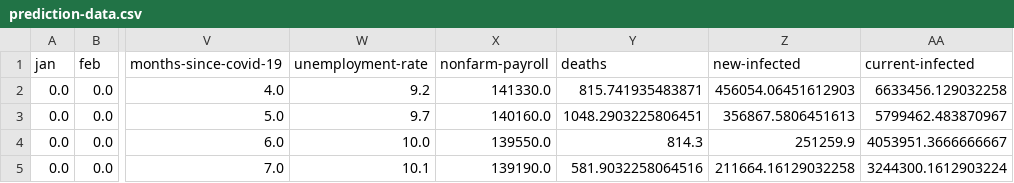
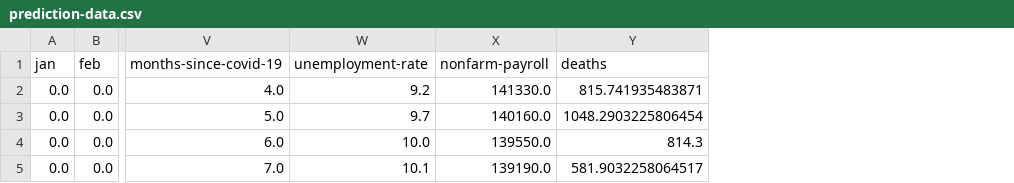
Before and after one commit to Andres-Carranza/Covid-19_Domestic_RPMs_Model, a CSV file: data/prediction-data.csv, drawn as a sheet; only a part is shown, gaps mark what is left out; the diff names each change by its address in the sheet, - before the commit and + after, or states it on an @@ line.

```diff
--- a/data/prediction-data.csv
+++ b/data/prediction-data.csv
-column Z (new-infected), rows 2-5: 456054.06451612903 | 356867.5806451613 | 251259.9 | 211664.16129032258
-column AA (current-infected), rows 2-5: 6633456.129032258 | 5799462.483870967 | 4053951.3666666667 | 3244300.1612903224
-Y3 (deaths): 1048.2903225806451
+Y3 (deaths): 1048.2903225806454
-Y5 (deaths): 581.9032258064516
+Y5 (deaths): 581.9032258064517
```
Also changed, not shown: data/training-data.csv, data/validation-data.csv, 29 other files.
